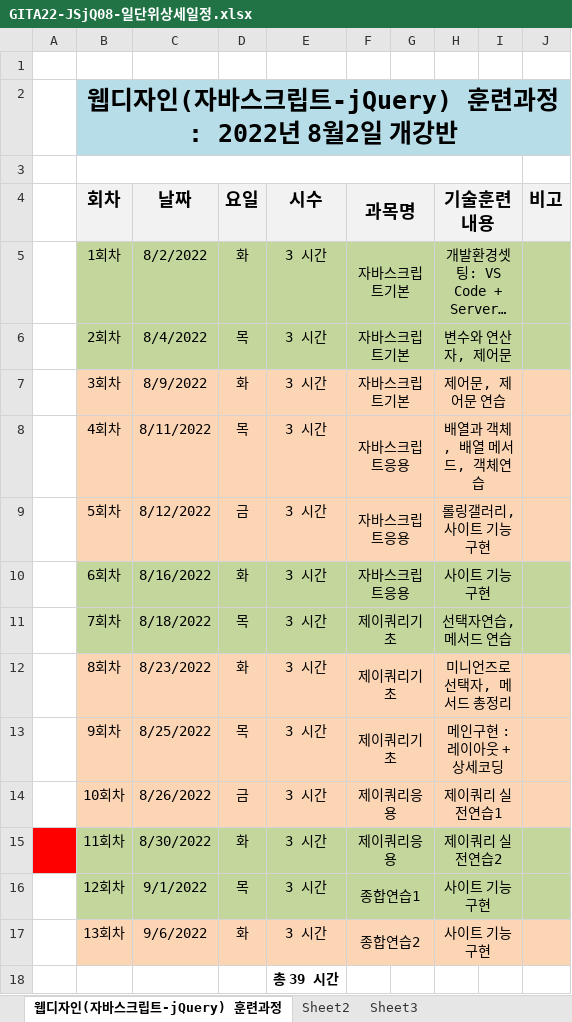
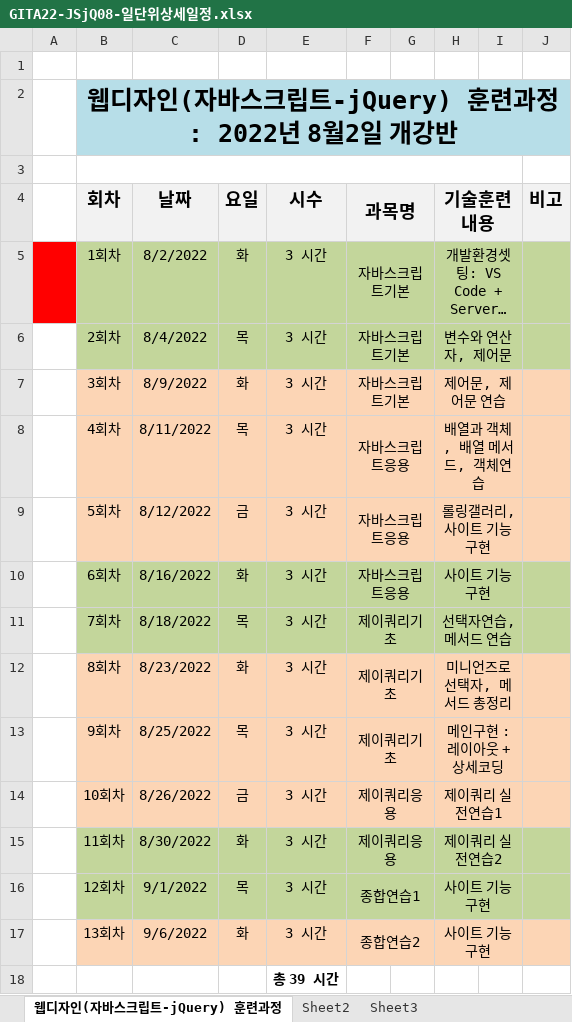
Before and after one commit to tombap8/TOMCO5, an Excel workbook: 000.커리큐럼/GITA22-JSjQ08-일단위상세일정.xlsx, sheet 웹디자인(자바스크립트-jQuery) 훈련과정, drawn as a sheet; long unchanged cells end in …; values as stored, in another font and other column widths than the file's, no borders; the diff names each change by its address in the sheet, - before the commit and + after, or states it on an @@ line.

```diff
--- a/000.커리큐럼/GITA22-JSjQ08-일단위상세일정.xlsx (sheet 웹디자인(자바스크립트-jQuery) 훈련과정)
+++ b/000.커리큐럼/GITA22-JSjQ08-일단위상세일정.xlsx (sheet 웹디자인(자바스크립트-jQuery) 훈련과정)
-A5 fill: none
+A5 fill: #FF0000
-A15 fill: #FF0000
+A15 fill: none
```
Also changed, not shown: 1 other file.
